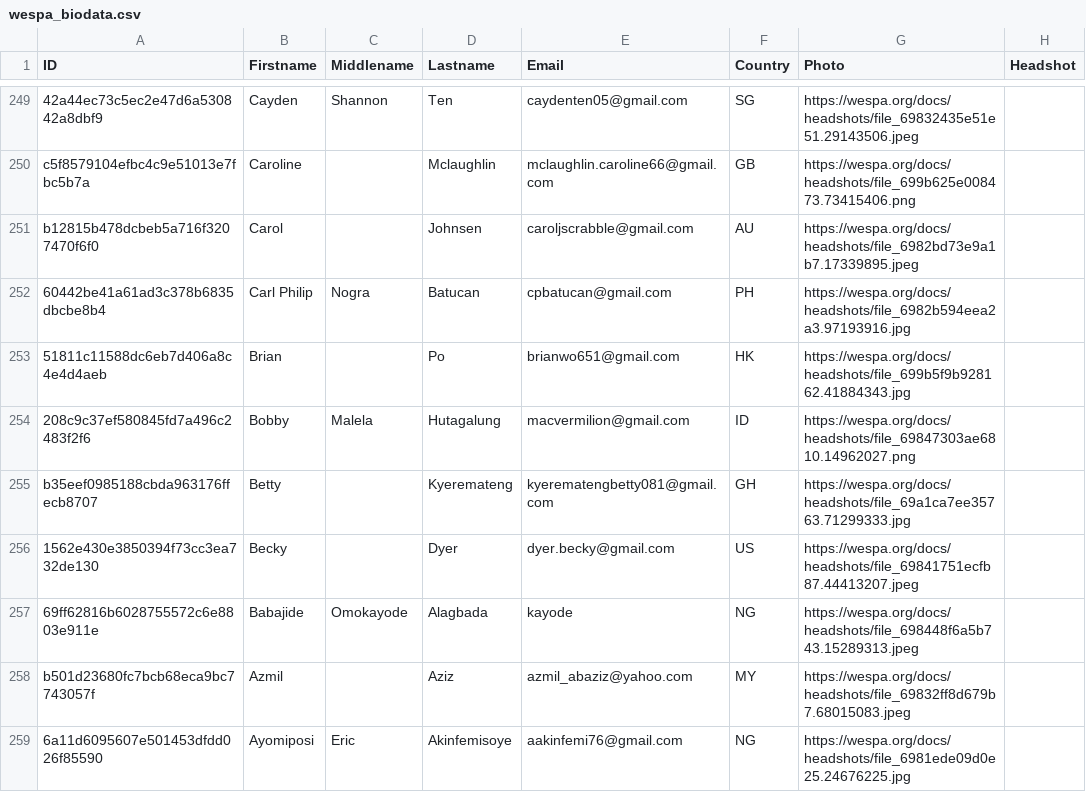
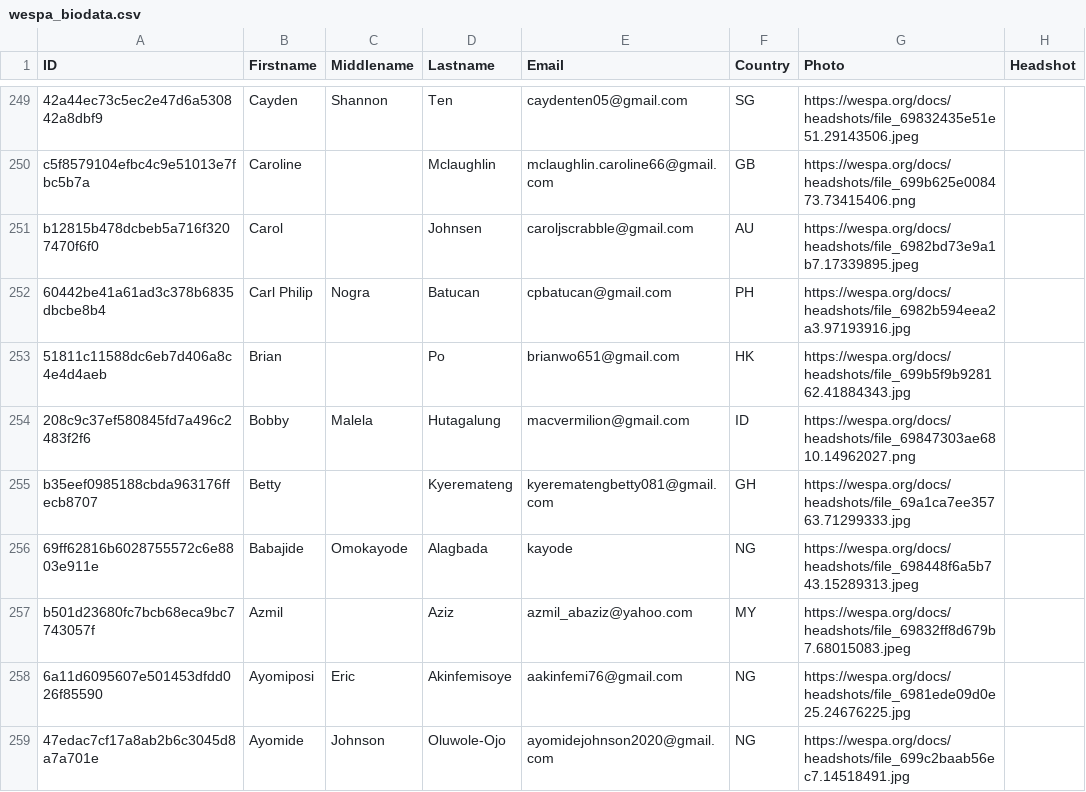
Before and after one commit to spherulitic/aardvark-ng, a CSV file: inputs/wespa_biodata.csv, drawn as a sheet; only a part is shown, gaps mark what is left out; the shorter side is filled out with more unchanged rows.

```diff
--- a/inputs/wespa_biodata.csv
+++ b/inputs/wespa_biodata.csv
@@ -255,3 +255,2 @@ b12815b478dcbeb5a716f3207470f6f0,Carol,,Johnsen,caroljscrabble@gmail.com,AU,http
 b35eef0985188cbda963176ffecb8707,Betty,,Kyeremateng,kyerematengbetty081@gmail.com,GH,https://wespa.org/docs/headshots/file_69a1ca7ee35763.71299333.jpg,
-1562e430e3850394f73cc3ea732de130,Becky,,Dyer,dyer.becky@gmail.com,US,https://wespa.org/docs/headshots/file_69841751ecfb87.44413207.jpeg,
 69ff62816b6028755572c6e8803e911e,Babajide,Omokayode,Alagbada,kayode,NG,https://wespa.org/docs/headshots/file_698448f6a5b743.15289313.jpeg,
```
Also changed, not shown: 7 other files.
